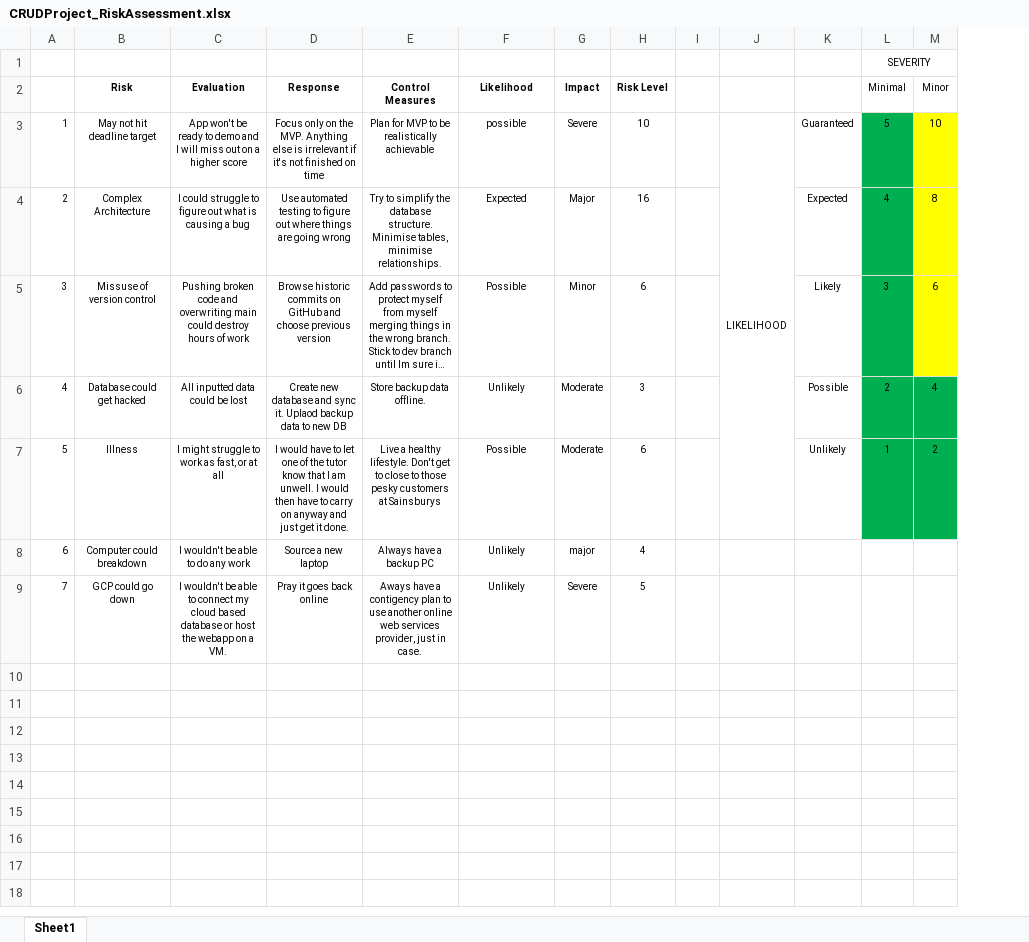
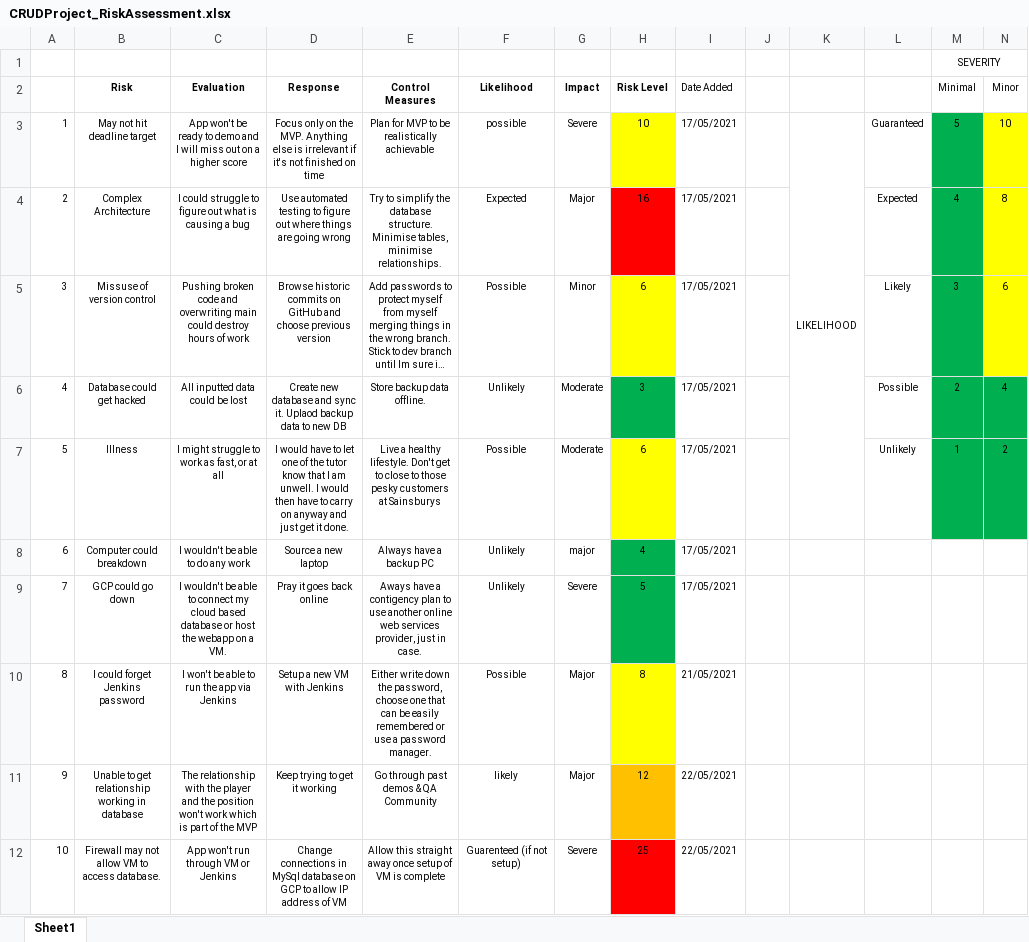
Before and after one commit to MattColemann72/Fantasy_Football_App, an Excel workbook: Misc_Files/Risk_Management/CRUDProject_RiskAssessment.xlsx, sheet Sheet1, drawn as a sheet; only a part is shown; long unchanged cells end in …; values as stored, in another font and other column widths than the file's, no borders; charts and pictures not drawn; rows hold the shown columns only; the diff names each change by its address in the sheet, - before the commit and + after, or states it on an @@ line.

```diff
--- a/Misc_Files/Risk_Management/CRUDProject_RiskAssessment.xlsx (sheet Sheet1)
+++ b/Misc_Files/Risk_Management/CRUDProject_RiskAssessment.xlsx (sheet Sheet1)
+column I (Date Added), rows 3-9: all 17/05/2021
-H3 fill: none
+H3 fill: #FFFF00
-H4 fill: none
+H4 fill: #FF0000
-H5 fill: none
+H5 fill: #FFFF00
-H6 fill: none
+H6 fill: #00B050
-H7 fill: none
+H7 fill: #FFFF00
-H8:H9 fill: none
+H8:H9 fill: #00B050
+row 10: 8 | I could forget Jenkins password | I won't be able to run the app via Jenkins | Setup a new VM with Jenkins | Either write down the password, choose one that can be easily remembered or use a password manager. | Possible | Major | 8 | 21/05/2021
+row 11: 9 | Unable to get relationship working in database | The relationship with the player and the position won't work which is part of the MVP | Keep trying to get it working | Go through past demos & QA Community | likely | Major | 12 | 22/05/2021
+row 12: 10 | Firewall may not allow VM to access database. | App won't run through VM or Jenkins | Change connections in MySql database on GCP to allow IP address of VM | Allow this straight away once setup of VM is complete | Guarenteed (if not setup) | Severe | 25 | 22/05/2021
```
Also changed, not shown: 1 other file.
